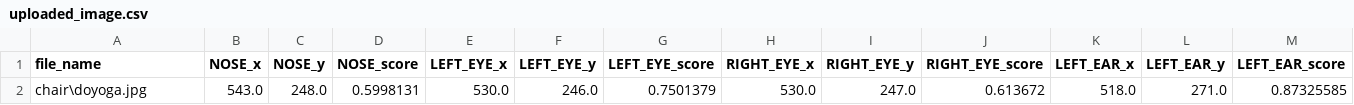
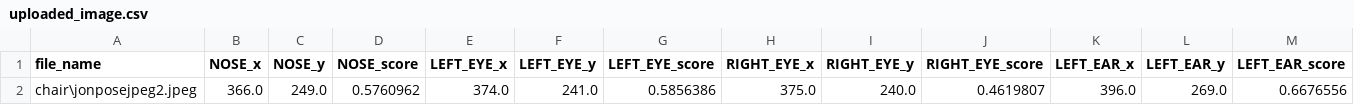
Before and after one commit to Basilmp850/yogawebapp, a CSV file: uploaded_image.csv, drawn as a sheet; only a part is shown; removed rows and columns are numbered as before the commit, all else as after; rows hold the shown columns only; the diff names each change by its address in the sheet, - before the commit and + after, or states it on an @@ line.

```diff
--- a/uploaded_image.csv
+++ b/uploaded_image.csv
-row 2: chair\doyoga.jpg | 543.0 | 248.0 | 0.5998131 | 530.0 | 246.0 | 0.7501379 | 530.0 | 247.0 | 0.613672 | 518.0 | 271.0 | 0.87325585
+row 2: chair\jonposejpeg2.jpeg | 366.0 | 249.0 | 0.5760962 | 374.0 | 241.0 | 0.5856386 | 375.0 | 240.0 | 0.4619807 | 396.0 | 269.0 | 0.6676556
```
Also changed, not shown: 13 other files.
